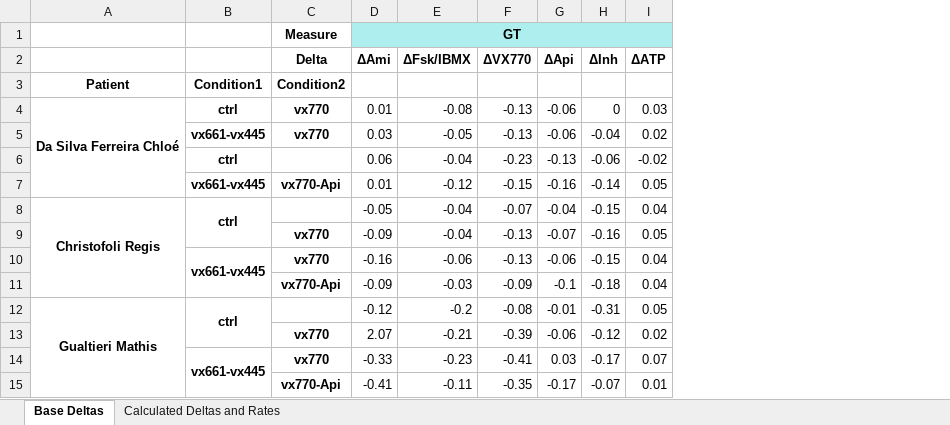
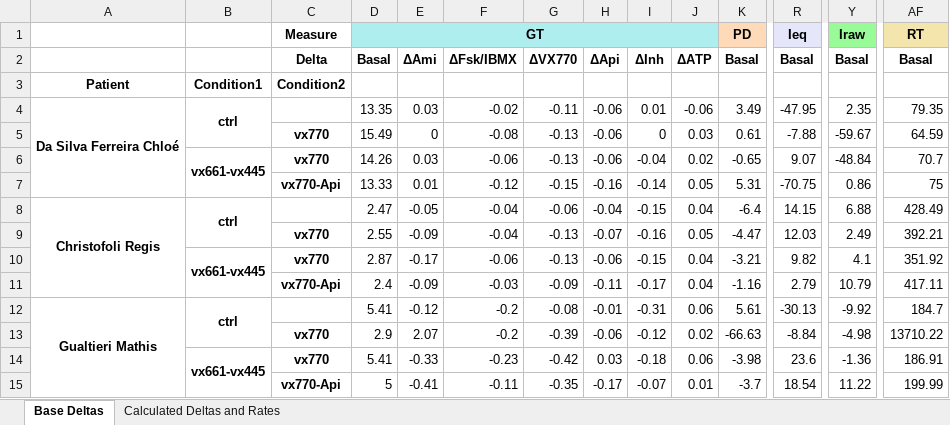
Before and after one commit to Adeland10/AppMTECC-DataAnalyzer, an Excel workbook: par_p_par_c/delta_tables.xlsx, sheet Base Deltas, drawn as a sheet; only a part is shown, gaps mark what is left out; values as stored, in another font and other column widths than the file's, no borders; removed rows and columns are numbered as before the commit, all else as after; rows hold the shown columns only; the diff names each change by its address in the sheet, - before the commit and + after, or states it on an @@ line.

Commit message:
Ajout de ['Basal'] par_p_par_c

```diff
--- a/par_p_par_c/delta_tables.xlsx (sheet Base Deltas)
+++ b/par_p_par_c/delta_tables.xlsx (sheet Base Deltas)
+column D, row 2: Basal; rows 5-15: 15.49 | 14.26 | 13.33 | 2.47 | 2.55 | 2.87 | 2.4 | 5.41 | 2.9 | 5.41 | 5
+column K, row 2: Basal; rows 5-15: 0.61 | -0.65 | 5.31 | -6.4 | -4.47 | -3.21 | -1.16 | 5.61 | -66.63 | -3.98 | -3.7
+column R, row 2: Basal; rows 5-15: -7.88 | 9.07 | -70.75 | 14.15 | 12.03 | 9.82 | 2.79 | -30.13 | -8.84 | 23.6 | 18.54
+column Y, row 2: Basal; rows 5-15: -59.67 | -48.84 | 0.86 | 6.88 | 2.49 | 4.1 | 10.79 | -9.92 | -4.98 | -1.36 | 11.22
+column AF, row 2: Basal; rows 5-15: 64.59 | 70.7 | 75 | 428.49 | 392.21 | 351.92 | 417.11 | 184.7 | 13710.22 | 186.91 | 199.99
-row 1:  |  | Measure | GT
+row 1:  |  | Measure | GT |  |  |  |  |  |  | PD | Ieq | Iraw | RT
+row 4: Da Silva Ferreira Chloé | ctrl |  | 13.35 | 0.03 | -0.02 | -0.11 | -0.06 | 0.01 | -0.06 | 3.49 | -47.95 | 2.35 | 79.35
-A5: Da Silva Ferreira Chloé
+A5: (empty)
-A4:A7 merged
-B5: ctrl
+B5: (empty)
-E5: 0.01
+E5: 0
+B6:B7 merged
-F6: -0.05
+F6: -0.06
-row 6:  | ctrl |  | 0.06 | -0.04 | -0.23 | -0.13 | -0.06 | -0.02
-B7: vx661-vx445
+B7: (empty)
-G8: -0.07
+G8: -0.06
-E10: -0.16
+E10: -0.17
-H11: -0.1
+H11: -0.11
-I11: -0.18
+I11: -0.17
-J12: 0.05
+J12: 0.06
-F13: -0.21
+F13: -0.2
-G14: -0.41
+G14: -0.42
-I14: -0.17
+I14: -0.18
-J14: 0.07
+J14: 0.06
```
Also changed, not shown: sheet Calculated Deltas and Rates, 4 other files.
